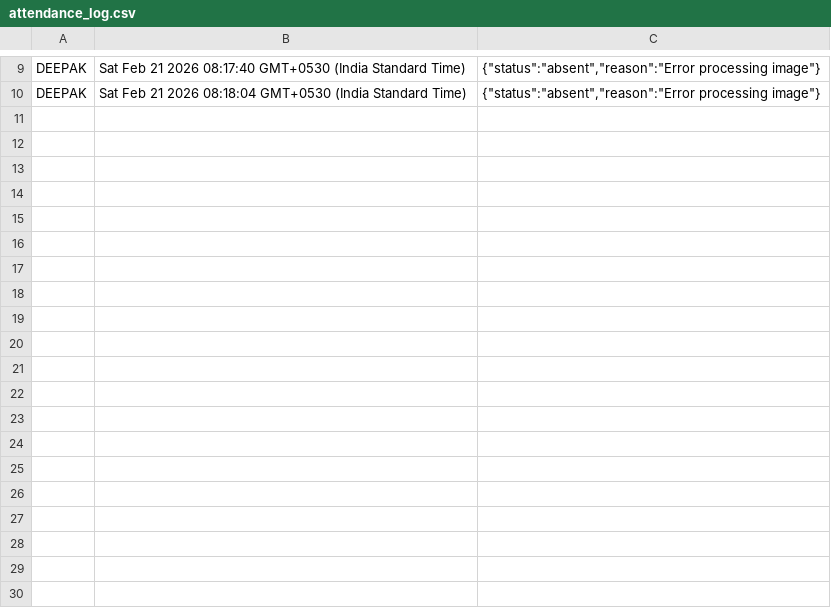
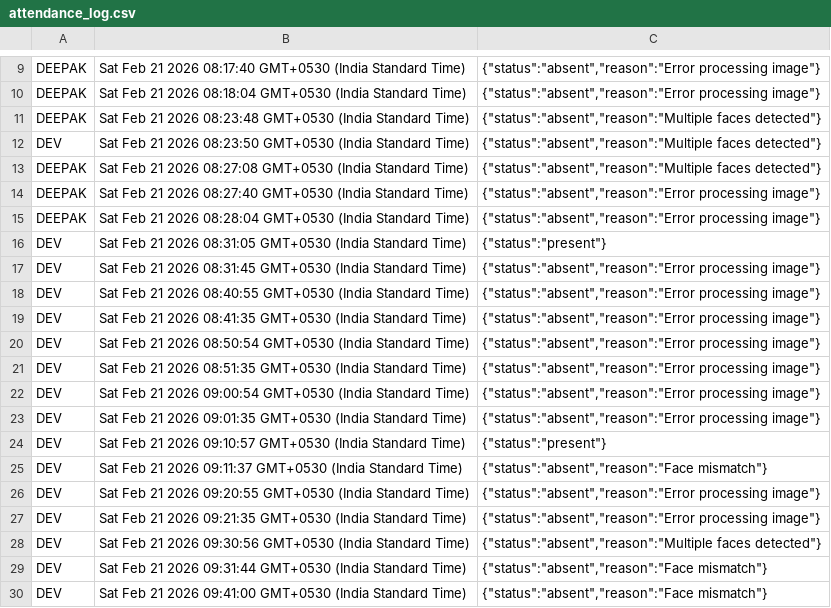
Before and after one commit to mrdeepak125/Attende--X, a CSV file: backend/attendance_log.csv, drawn as a sheet; only a part is shown, gaps mark what is left out; the diff covers the shown part only; the diff names each change by its address in the sheet, - before the commit and + after, or states it on an @@ line.

Commit message:
feat: update attendance log with new error reasons and add new images for face recognition

```diff
--- a/backend/attendance_log.csv
+++ b/backend/attendance_log.csv
+row 11: DEEPAK | Sat Feb 21 2026 08:23:48 GMT+0530 (India Standard Time) | {"status":"absent","reason":"Multiple faces detected"}
+row 12: DEV | Sat Feb 21 2026 08:23:50 GMT+0530 (India Standard Time) | {"status":"absent","reason":"Multiple faces detected"}
+row 13: DEEPAK | Sat Feb 21 2026 08:27:08 GMT+0530 (India Standard Time) | {"status":"absent","reason":"Multiple faces detected"}
+row 14: DEEPAK | Sat Feb 21 2026 08:27:40 GMT+0530 (India Standard Time) | {"status":"absent","reason":"Error processing image"}
+row 15: DEEPAK | Sat Feb 21 2026 08:28:04 GMT+0530 (India Standard Time) | {"status":"absent","reason":"Error processing image"}
+row 16: DEV | Sat Feb 21 2026 08:31:05 GMT+0530 (India Standard Time) | {"status":"present"}
+row 17: DEV | Sat Feb 21 2026 08:31:45 GMT+0530 (India Standard Time) | {"status":"absent","reason":"Error processing image"}
+row 18: DEV | Sat Feb 21 2026 08:40:55 GMT+0530 (India Standard Time) | {"status":"absent","reason":"Error processing image"}
+row 19: DEV | Sat Feb 21 2026 08:41:35 GMT+0530 (India Standard Time) | {"status":"absent","reason":"Error processing image"}
+row 20: DEV | Sat Feb 21 2026 08:50:54 GMT+0530 (India Standard Time) | {"status":"absent","reason":"Error processing image"}
+row 21: DEV | Sat Feb 21 2026 08:51:35 GMT+0530 (India Standard Time) | {"status":"absent","reason":"Error processing image"}
+row 22: DEV | Sat Feb 21 2026 09:00:54 GMT+0530 (India Standard Time) | {"status":"absent","reason":"Error processing image"}
+row 23: DEV | Sat Feb 21 2026 09:01:35 GMT+0530 (India Standard Time) | {"status":"absent","reason":"Error processing image"}
+row 24: DEV | Sat Feb 21 2026 09:10:57 GMT+0530 (India Standard Time) | {"status":"present"}
+row 25: DEV | Sat Feb 21 2026 09:11:37 GMT+0530 (India Standard Time) | {"status":"absent","reason":"Face mismatch"}
+row 26: DEV | Sat Feb 21 2026 09:20:55 GMT+0530 (India Standard Time) | {"status":"absent","reason":"Error processing image"}
+row 27: DEV | Sat Feb 21 2026 09:21:35 GMT+0530 (India Standard Time) | {"status":"absent","reason":"Error processing image"}
+row 28: DEV | Sat Feb 21 2026 09:30:56 GMT+0530 (India Standard Time) | {"status":"absent","reason":"Multiple faces detected"}
+row 29: DEV | Sat Feb 21 2026 09:31:44 GMT+0530 (India Standard Time) | {"status":"absent","reason":"Face mismatch"}
+row 30: DEV | Sat Feb 21 2026 09:41:00 GMT+0530 (India Standard Time) | {"status":"absent","reason":"Face mismatch"}
```
Also changed, not shown: 10 added rows elsewhere in this file, 9 other files.
